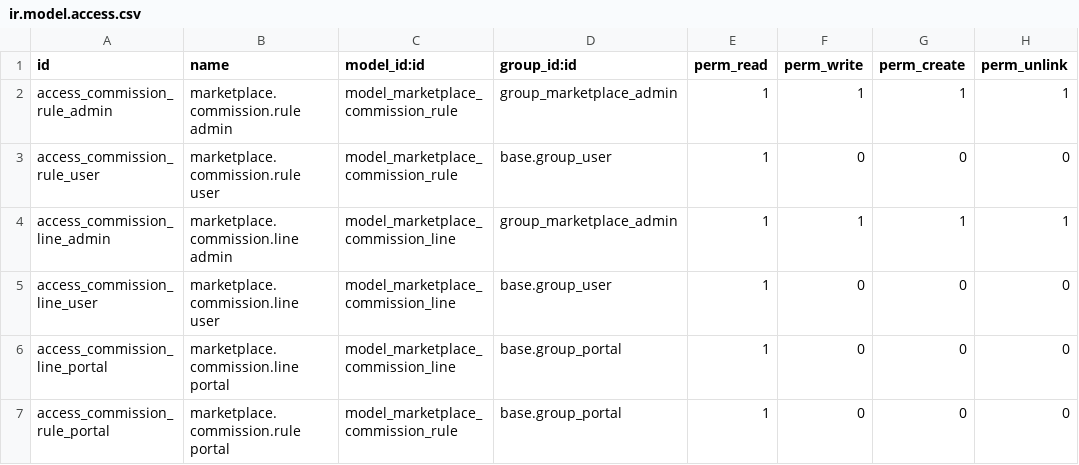
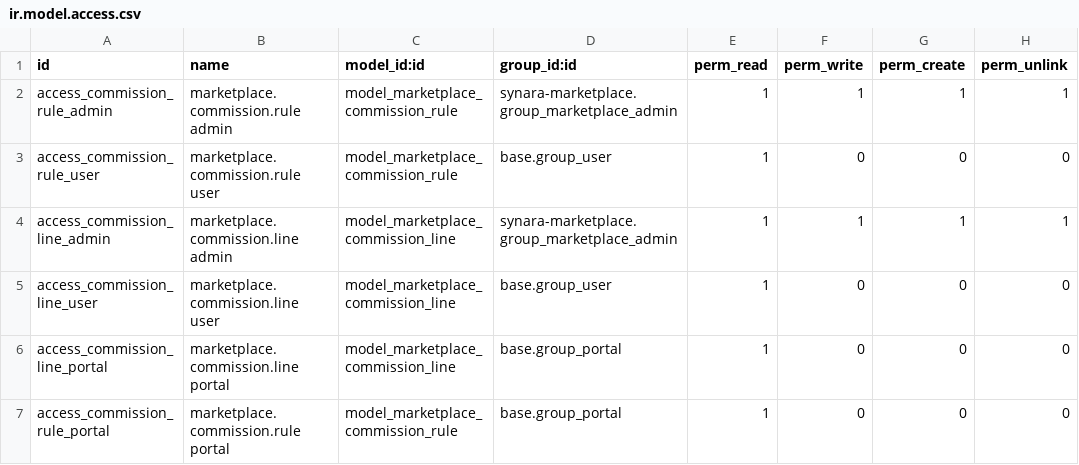
Before and after one commit to olmoscristianraul/synara-marketplace, a CSV file: security/ir.model.access.csv, drawn as a sheet.

```diff
--- a/security/ir.model.access.csv
+++ b/security/ir.model.access.csv
@@ -1,5 +1,5 @@
 id,name,model_id:id,group_id:id,perm_read,perm_write,perm_create,perm_unlink
-access_commission_rule_admin,marketplace.commission.rule admin,model_marketplace_commission_rule,group_marketplace_admin,1,1,1,1
+access_commission_rule_admin,marketplace.commission.rule admin,model_marketplace_commission_rule,synara-marketplace.group_marketplace_admin,1,1,1,1
 access_commission_rule_user,marketplace.commission.rule user,model_marketplace_commission_rule,base.group_user,1,0,0,0
-access_commission_line_admin,marketplace.commission.line admin,model_marketplace_commission_line,group_marketplace_admin,1,1,1,1
+access_commission_line_admin,marketplace.commission.line admin,model_marketplace_commission_line,synara-marketplace.group_marketplace_admin,1,1,1,1
 access_commission_line_user,marketplace.commission.line user,model_marketplace_commission_line,base.group_user,1,0,0,0
```
Also changed, not shown: 3 other files.
